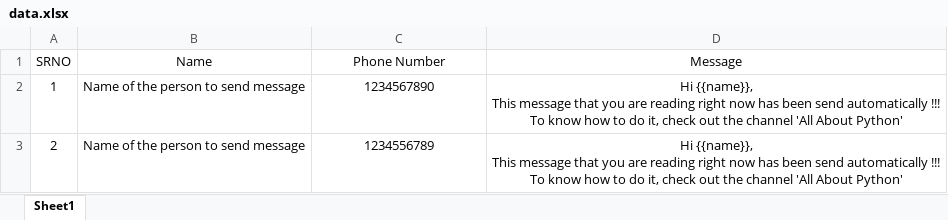
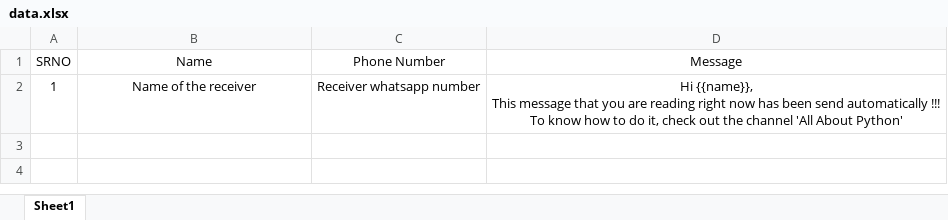
Before and after one commit to itsallaboutpython/Whatsapp-Automation-Python, an Excel workbook: data.xlsx, sheet Sheet1, drawn as a sheet; values as stored, in another font and other column widths than the file's, no borders; ↵ is a line break in a cell; the diff names each change by its address in the sheet, - before the commit and + after, or states it on an @@ line.

```diff
--- a/data.xlsx (sheet Sheet1)
+++ b/data.xlsx (sheet Sheet1)
-B2 (Name): Name of the person to send message
+B2 (Name): Name of the receiver
-C2 (Phone Number): 1234567890
+C2 (Phone Number): Receiver whatsapp number
-row 3: 2 | Name of the person to send message | 1234556789 | Hi {{name}}, ↵ This message that you are reading right now has been send automatically !!! ↵ To know how to do it, check out the channel 'All About Python'
```
Also changed, not shown: 2 other files.
